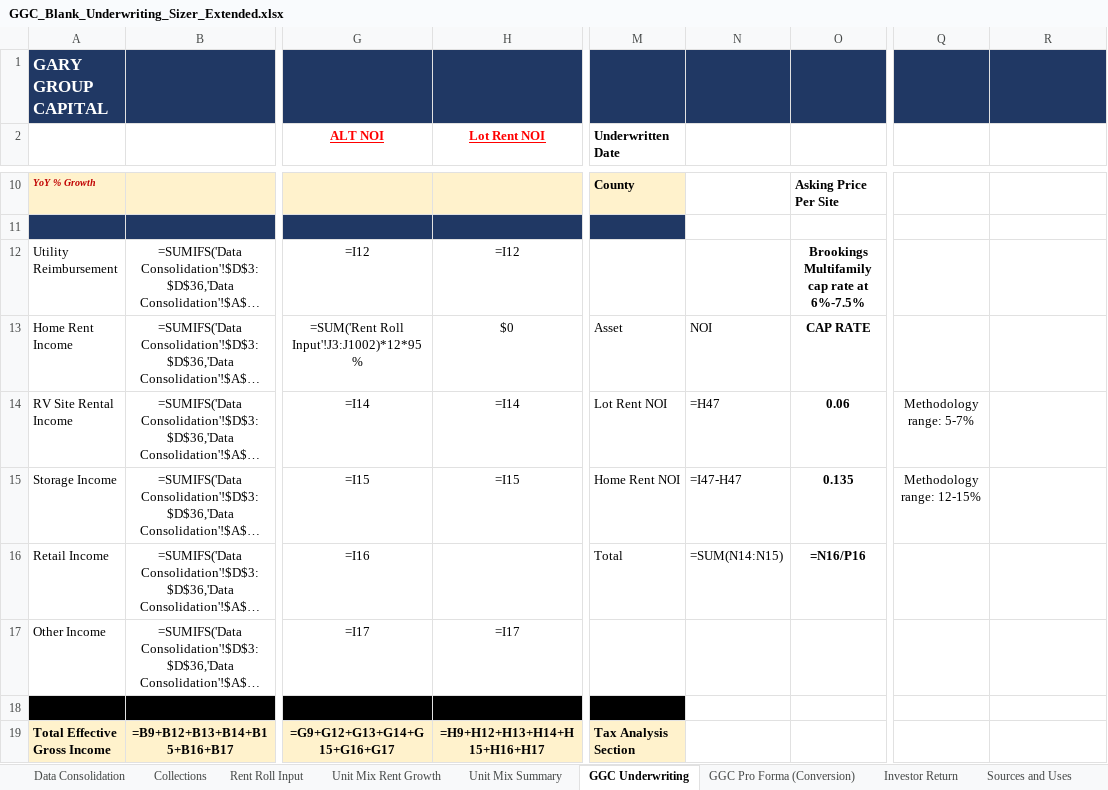
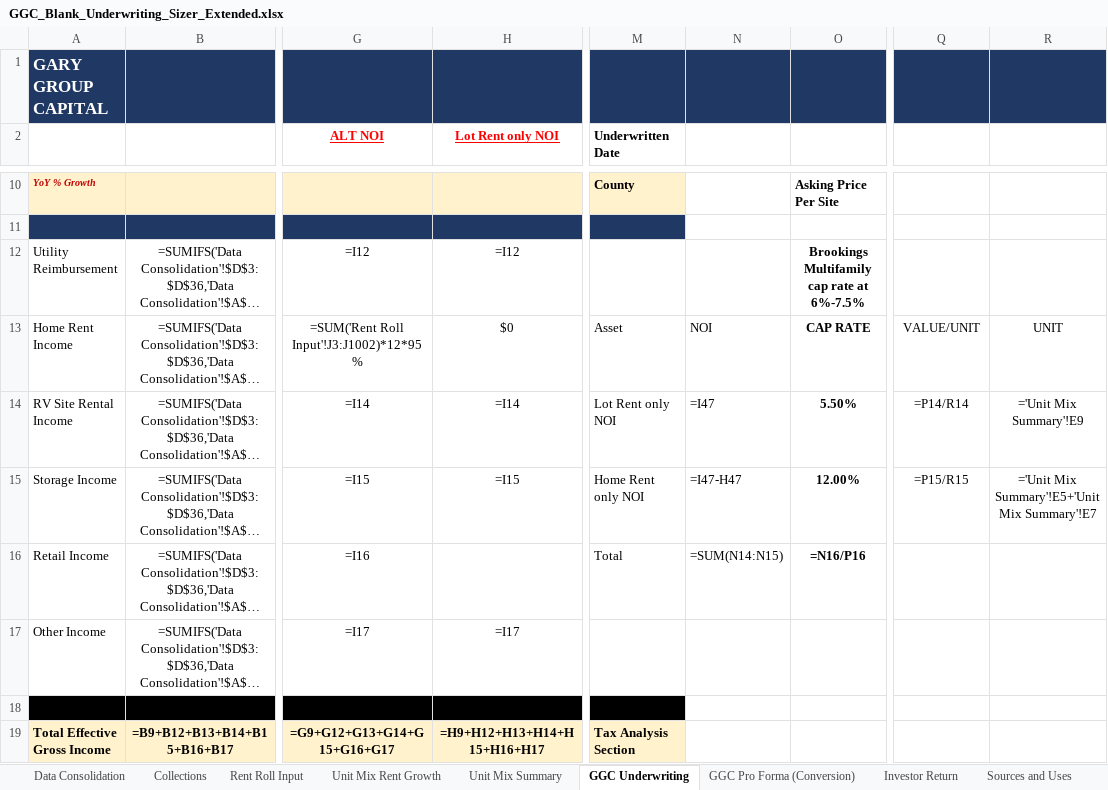
Before and after one commit to NickAtBishops/GGC, an Excel workbook: GGC_Blank_Underwriting_Sizer_Extended.xlsx, sheet GGC Underwriting, drawn as a sheet; only a part is shown, gaps mark what is left out; long unchanged cells end in …; values as stored, in another font and other column widths than the file's, no borders; formulas without a stored value are shown as written; conditional formats not drawn; the diff names each change by its address in the sheet, - before the commit and + after, or states it on an @@ line.

```diff
--- a/GGC_Blank_Underwriting_Sizer_Extended.xlsx (sheet GGC Underwriting)
+++ b/GGC_Blank_Underwriting_Sizer_Extended.xlsx (sheet GGC Underwriting)
-H2: Lot Rent NOI
+H2: Lot Rent only NOI
-Q13: (empty)
+Q13: VALUE/UNIT
-R13: (empty)
+R13: UNIT
-M14 (Underwritten Date): Lot Rent NOI
+M14 (Underwritten Date): Lot Rent only NOI
-N14: =H47
+N14: =I47
-O14: 0.06
+O14: 5.50%
-Q14: Methodology range: 5-7%
+Q14: =P14/R14
-R14: (empty)
+R14: ='Unit Mix Summary'!E9
-M15 (Underwritten Date): Home Rent NOI
+M15 (Underwritten Date): Home Rent only NOI
-O15: 0.135
+O15: 12.00%
-Q15: Methodology range: 12-15%
+Q15: =P15/R15
-R15: (empty)
+R15: ='Unit Mix Summary'!E5+'Unit Mix Summary'!E7
```
Also changed, not shown: 1 other file.
